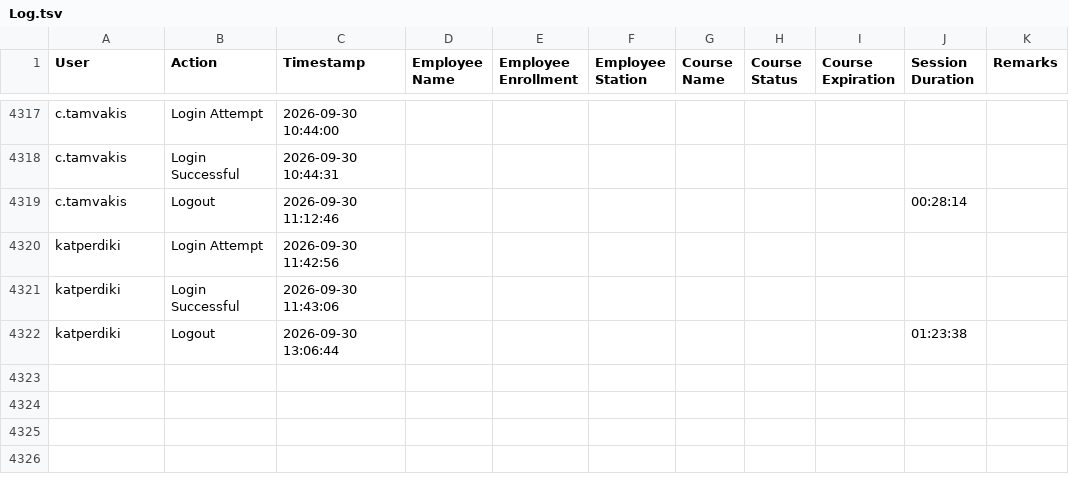
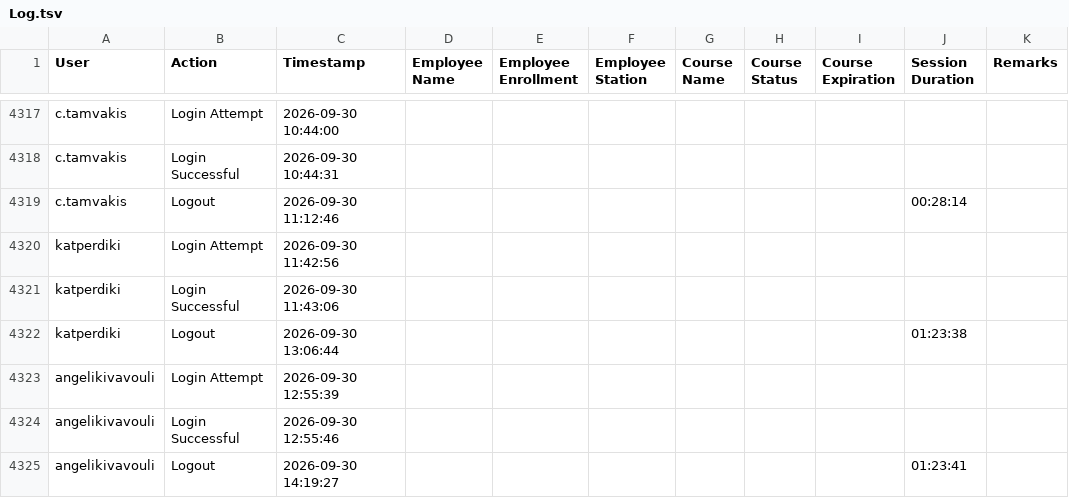
Before and after one commit to Ntiablo/TrainingOverview, a TSV file: Log.tsv, drawn as a sheet; only a part is shown, gaps mark what is left out; the diff names each change by its address in the sheet, - before the commit and + after, or states it on an @@ line.

Commit message:
Append new log entries to file

```diff
--- a/Log.tsv
+++ b/Log.tsv
+row 4323: angelikivavouli | Login Attempt | 2026-09-30 12:55:39
+row 4324: angelikivavouli | Login Successful | 2026-09-30 12:55:46
+row 4325: angelikivavouli | Logout | 2026-09-30 14:19:27 |  |  |  |  |  |  | 01:23:41
```
